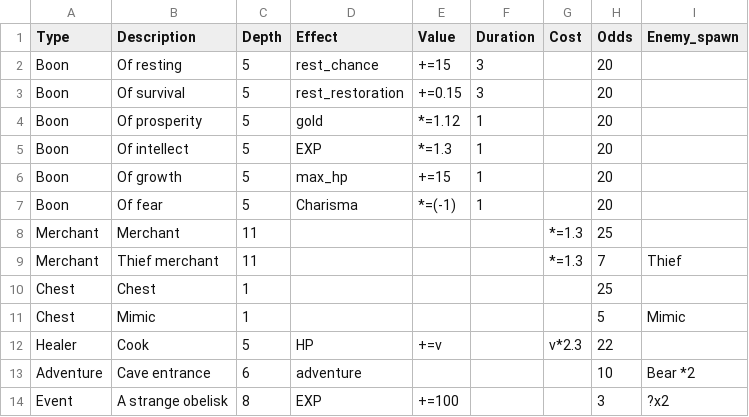
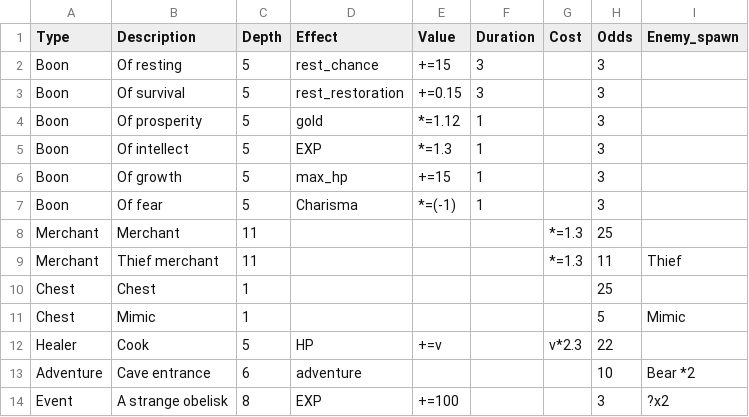
Before and after one commit to sacivashi/PYRPG, a CSV file: data/encounters.csv, drawn as a sheet.

```diff
--- a/data/encounters.csv
+++ b/data/encounters.csv
@@ -1,10 +1,10 @@
 Type,Description,Depth,Effect,Value,Duration,Cost,Odds,Enemy_spawn
-Boon,Of resting,5,rest_chance,+=15,3,,20,
-Boon,Of survival,5,rest_restoration,+=0.15,3,,20,
-Boon,Of prosperity,5,gold,*=1.12,1,,20,
-Boon,Of intellect,5,EXP,*=1.3,1,,20,
-Boon,Of growth,5,max_hp,+=15,1,,20,
-Boon,Of fear,5,Charisma,*=(-1),1,,20,
+Boon,Of resting,5,rest_chance,+=15,3,,3,
+Boon,Of survival,5,rest_restoration,+=0.15,3,,3,
+Boon,Of prosperity,5,gold,*=1.12,1,,3,
+Boon,Of intellect,5,EXP,*=1.3,1,,3,
+Boon,Of growth,5,max_hp,+=15,1,,3,
+Boon,Of fear,5,Charisma,*=(-1),1,,3,
 Merchant,Merchant,11,,,,*=1.3,25,
-Merchant,Thief merchant,11,,,,*=1.3,7,Thief
+Merchant,Thief merchant,11,,,,*=1.3,11,Thief
 Chest,Chest,1,,,,,25,
```
Also changed, not shown: 1 other file.
